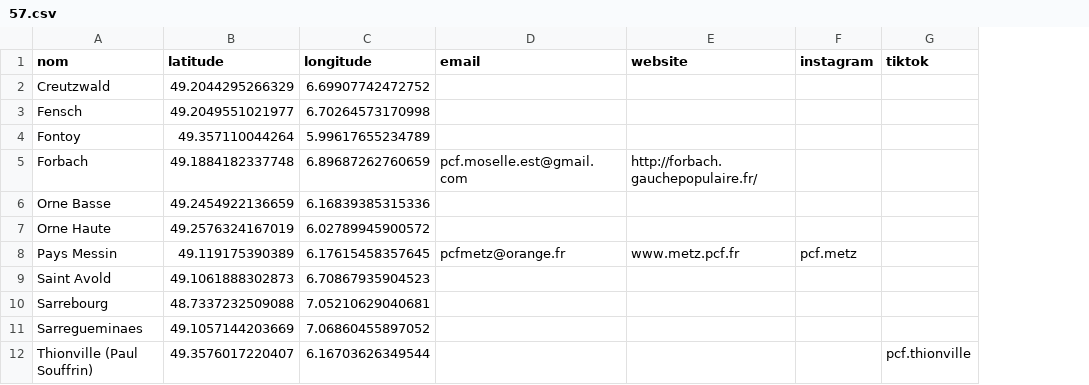
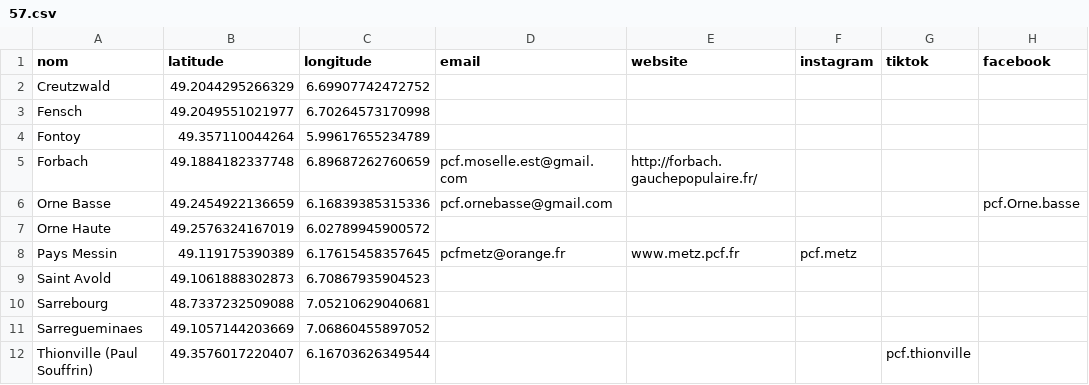
Before and after one commit to geopcf/sections, a CSV file: public/data/57.csv, drawn as a sheet; the diff names each change by its address in the sheet, - before the commit and + after, or states it on an @@ line.

```diff
--- a/public/data/57.csv
+++ b/public/data/57.csv
+column H (facebook), row 6: pcf.Orne.basse
-D6 (email): (empty)
+D6 (email): pcf.ornebasse@gmail.com
```
Also changed, not shown: public/data/91.csv, public/data/fede.csv, 7 other files.
